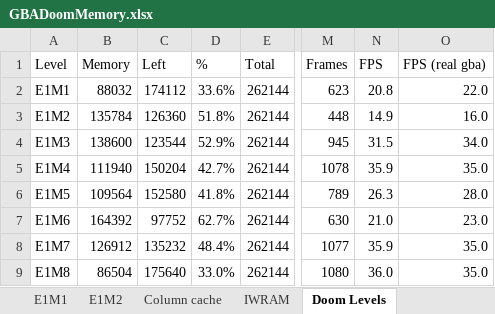
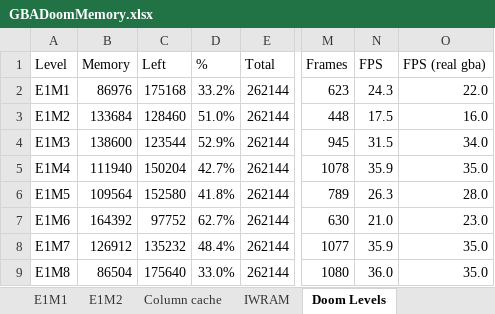
Before and after one commit to doomhack/GBADoom, an Excel workbook: GBADoomMemory.xlsx, sheet Doom Levels, drawn as a sheet; only a part is shown, gaps mark what is left out; values as stored, in another font and other column widths than the file's, no borders; charts and pictures and conditional formats not drawn; the diff names each change by its address in the sheet, - before the commit and + after, or states it on an @@ line.

```diff
--- a/GBADoomMemory.xlsx (sheet Doom Levels)
+++ b/GBADoomMemory.xlsx (sheet Doom Levels)
-B2: 88032
+B2: 86976
-C2: 174112
+C2: 175168
-D2: 33.6%
+D2: 33.2%
-N2: 20.8
+N2: 24.3
-B3: 135784
+B3: 133684
-C3: 126360
+C3: 128460
-D3: 51.8%
+D3: 51.0%
-N3: 14.9
+N3: 17.5
```
Also changed, not shown: sheet Globals, sheet D_DoomLoop, sheet E1M2, sheet E1M1, charts or pictures, 16 other files.
